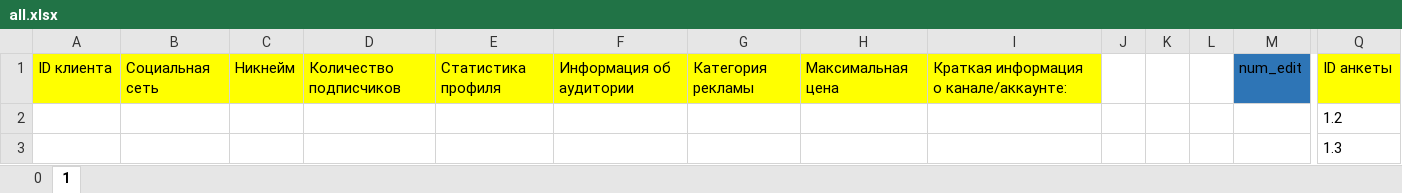
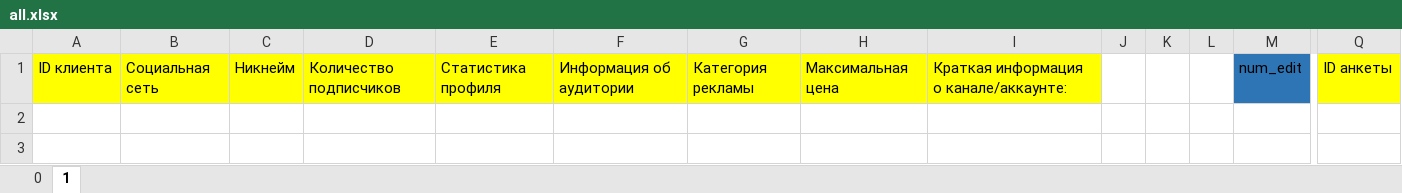
Before and after one commit to farcon1/bot_bir1, an Excel workbook: all.xlsx, sheet 1, drawn as a sheet; only a part is shown, gaps mark what is left out; values as stored, in another font and other column widths than the file's, no borders; rows hold the shown columns only; the diff names each change by its address in the sheet, - before the commit and + after, or states it on an @@ line.

```diff
--- a/all.xlsx (sheet 1)
+++ b/all.xlsx (sheet 1)
-row 2:  |  |  |  |  |  |  |  |  |  |  |  |  | 1.2
-row 3:  |  |  |  |  |  |  |  |  |  |  |  |  | 1.3
```
Also changed, not shown: sheet 0, contact.xlsx, 1 other file.
